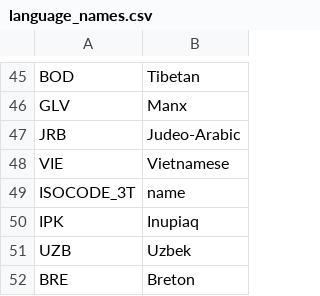
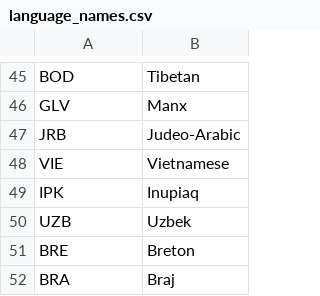
Before and after one commit to mjtorn/python-musicbrainz2, a CSV file: src/musicbrainz2/data/language_names.csv, drawn as a sheet; only a part is shown, gaps mark what is left out; the shorter side is filled out with more unchanged rows; the diff names each change by its address in the sheet, - before the commit and + after, or states it on an @@ line.

Commit message:
Updated the country table with the latest server changes (Thanks, Nikki!). Tried to make setup.py python-2.3 compatible.
git-svn-id: http://svn.musicbrainz.org/python-musicbrainz2/trunk@207 b0b80210-5d09-0410-99dd-b4bd03f891c0

```diff
--- a/src/musicbrainz2/data/language_names.csv
+++ b/src/musicbrainz2/data/language_names.csv
-row 49: ISOCODE_3T | name
```
Also changed, not shown: src/musicbrainz2/data/country_names.csv, src/musicbrainz2/data/script_names.csv, 1 other file.
